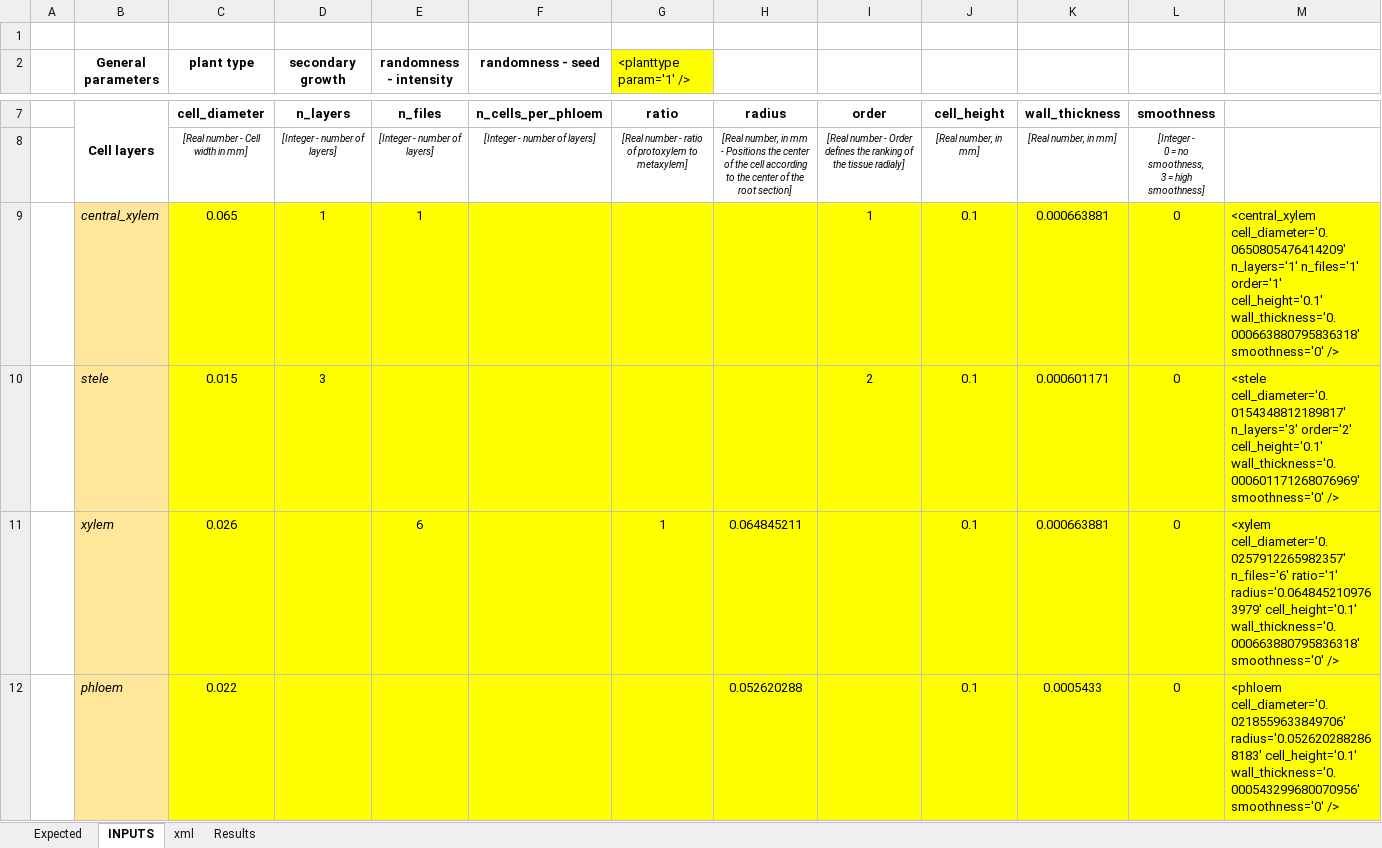
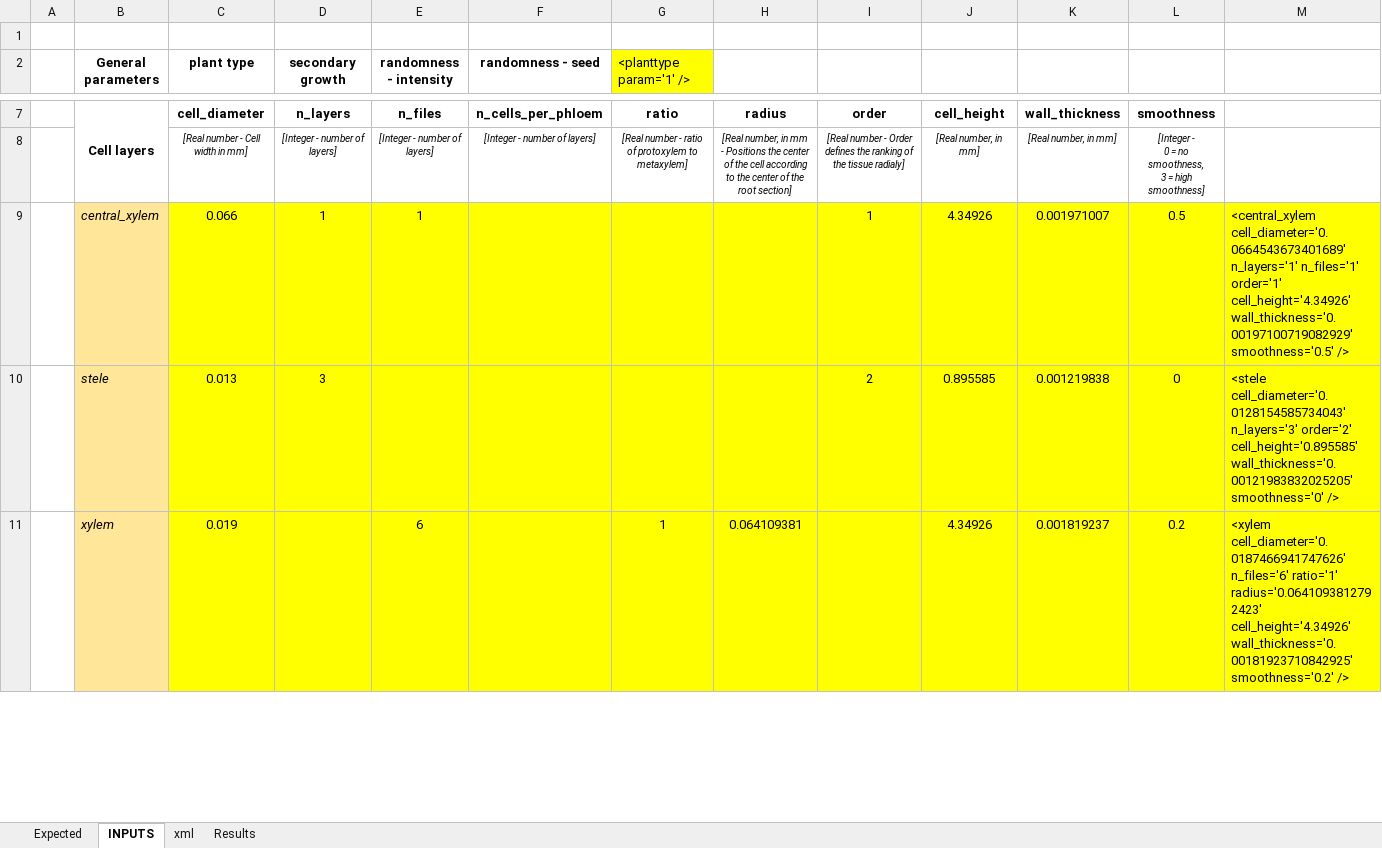
Before and after one commit to frees86/granar, an Excel workbook: inputs/GRANAR_xml_inputs_generator.xlsx, sheet INPUTS, drawn as a sheet; only a part is shown, gaps mark what is left out; values as stored, in another font and other column widths than the file's, no borders; removed rows and columns are numbered as before the commit, all else as after; the diff covers the shown part only; the diff names each change by its address in the sheet, - before the commit and + after, or states it on an @@ line.

Commit message:
Update from 2025-10-18

```diff
--- a/inputs/GRANAR_xml_inputs_generator.xlsx (sheet INPUTS)
+++ b/inputs/GRANAR_xml_inputs_generator.xlsx (sheet INPUTS)
-C9 (plant type): 0.065
+C9 (plant type): 0.066
-J9: 0.1
+J9: 4.34926
-K9: 0.000663881
+K9: 0.001971007
-L9: 0
+L9: 0.5
-M9: <central_xylem cell_diameter='0.0650805476414209' n_layers='1' n_files='1' order='1' cell_height='0.1' wall_thickness='0.000663880795836318' smoothness='0' />
+M9: <central_xylem cell_diameter='0.0664543673401689' n_layers='1' n_files='1' order='1' cell_height='4.34926' wall_thickness='0.00197100719082929' smoothness='0.5' />
-C10 (plant type): 0.015
+C10 (plant type): 0.013
-J10: 0.1
+J10: 0.895585
-K10: 0.000601171
+K10: 0.001219838
-M10: <stele cell_diameter='0.0154348812189817' n_layers='3' order='2' cell_height='0.1' wall_thickness='0.000601171268076969' smoothness='0' />
+M10: <stele cell_diameter='0.0128154585734043' n_layers='3' order='2' cell_height='0.895585' wall_thickness='0.00121983832025205' smoothness='0' />
-row 11:  | xylem | 0.026 |  | 6 |  | 1 | 0.064845211 |  | 0.1 | 0.000663881 | 0 | <xylem cell_diameter='0.0257912265982357' n_files='6' ratio='1' radius='0.0648452109763979' cell_height='0.1' wall_thickness='0.000663880795836318' smoothness='0' />
-row 12:  | phloem | 0.022 |  |  |  |  | 0.052620288 |  | 0.1 | 0.0005433 | 0 | <phloem cell_diameter='0.0218559633849706' radius='0.0526202882868183' cell_height='0.1' wall_thickness='0.000543299680070956' smoothness='0' />
+row 11:  | xylem | 0.019 |  | 6 |  | 1 | 0.064109381 |  | 4.34926 | 0.001819237 | 0.2 | <xylem cell_diameter='0.0187466941747626' n_files='6' ratio='1' radius='0.0641093812792423' cell_height='4.34926' wall_thickness='0.00181923710842925' smoothness='0.2' />
```
Also changed, not shown: 7 added rows, 6 removed rows and 4 edited cells elsewhere in this sheet, sheet xml, formulas that keep their value.
